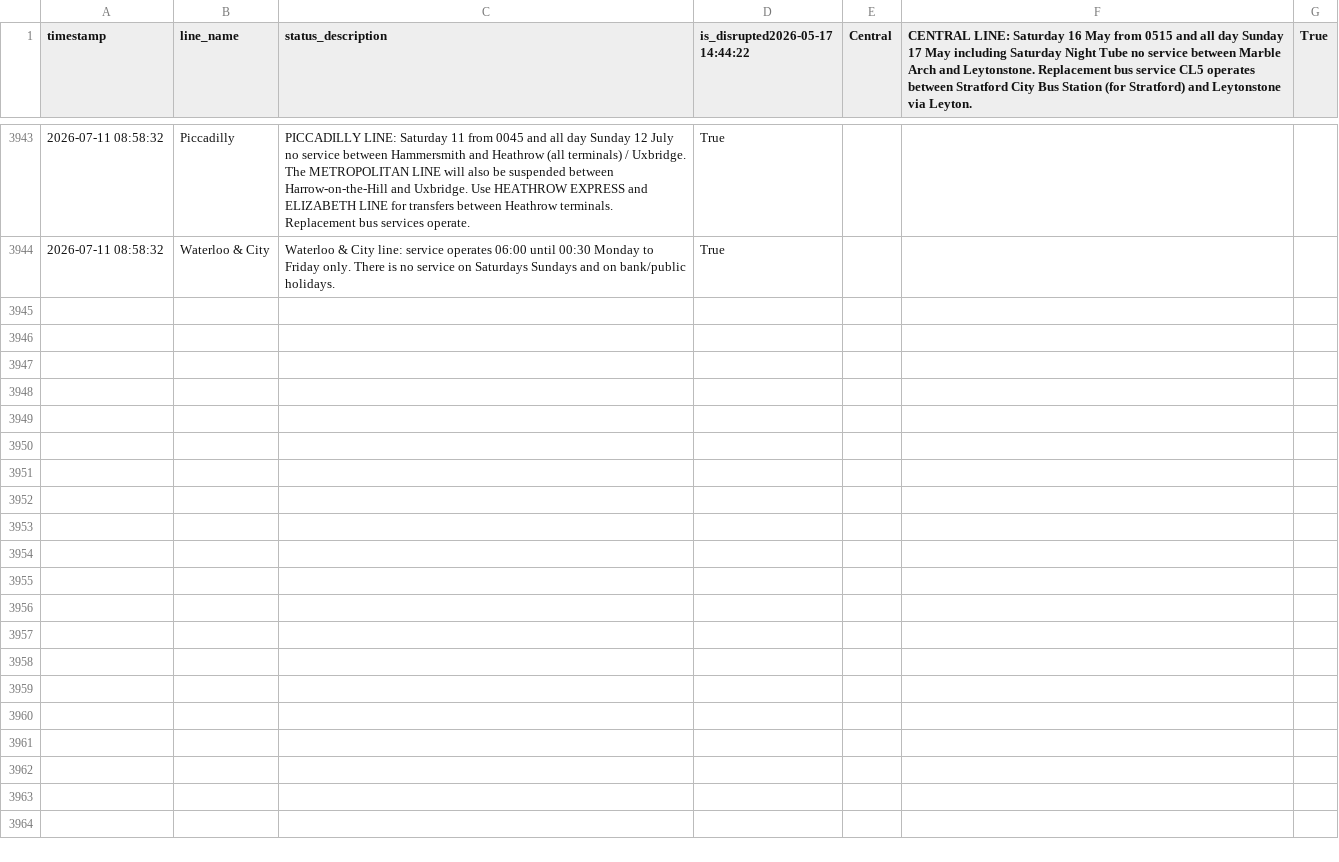
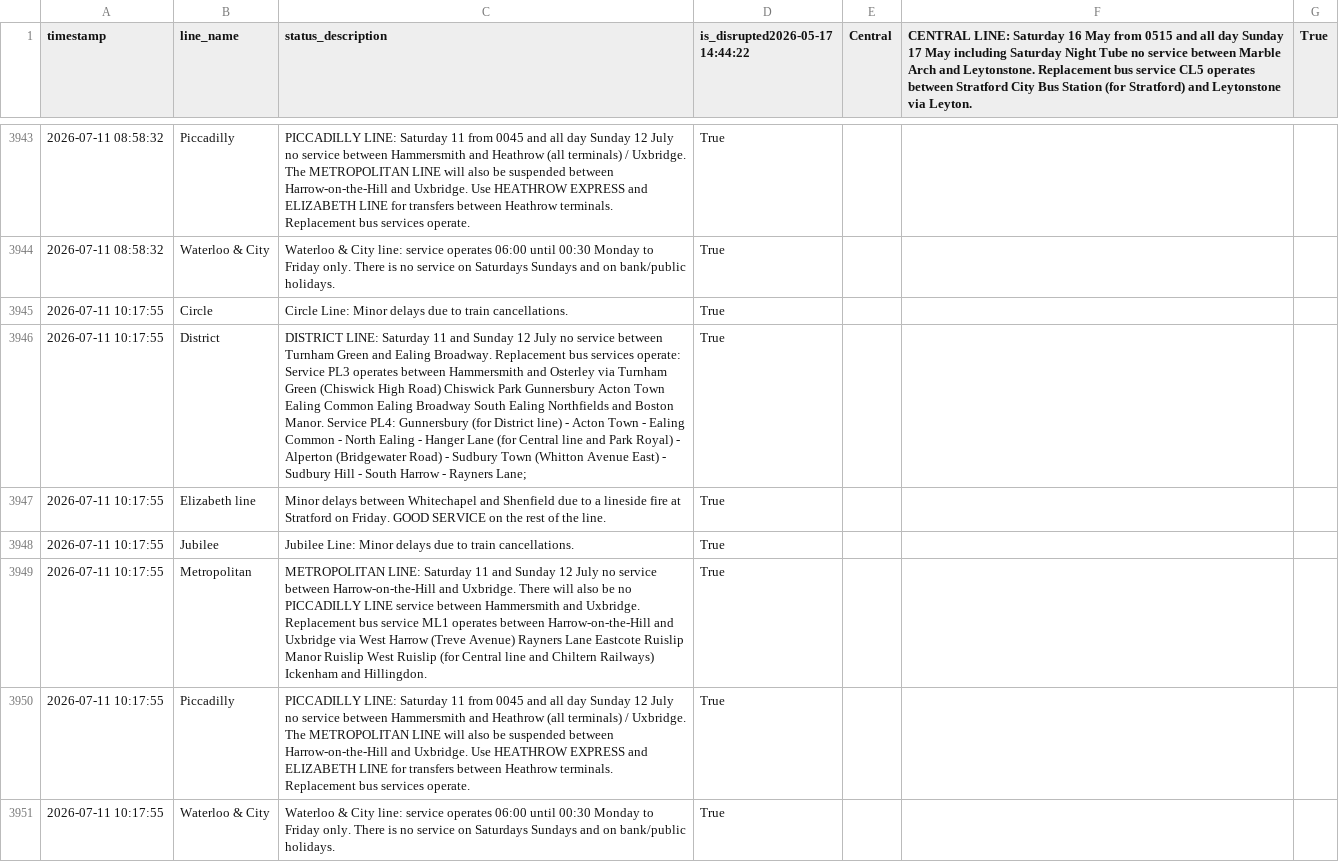
Before and after one commit to CharleyYeung/Data_Analysis, a CSV file: TfL-Realtime-Track/disruption_history.csv, drawn as a sheet; only a part is shown, gaps mark what is left out; the diff names each change by its address in the sheet, - before the commit and + after, or states it on an @@ line.

```diff
--- a/TfL-Realtime-Track/disruption_history.csv
+++ b/TfL-Realtime-Track/disruption_history.csv
+row 3945: 2026-07-11 10:17:55 | Circle | Circle Line: Minor delays due to train cancellations. | True
+row 3946: 2026-07-11 10:17:55 | District | DISTRICT LINE: Saturday 11 and Sunday 12 July no service between Turnham Green and Ealing Broadway. Replacement bus services operate: Service PL3 operates between Hammersmith and Osterley via Turnham Green (Chiswick High Road) Chiswick Park Gunnersbury Acton Town Ealing Common Ealing Broadway South Ealing Northfields and Boston Manor. Service PL4: Gunnersbury (for District line) - Acton Town - Ealing Common - North Ealing - Hanger Lane (for Central line and Park Royal) - Alperton (Bridgewater Road) - Sudbury Town (Whitton Avenue East) - Sudbury Hill - South Harrow - Rayners Lane; | True
+row 3947: 2026-07-11 10:17:55 | Elizabeth line | Minor delays between Whitechapel and Shenfield due to a lineside fire at Stratford on Friday. GOOD SERVICE on the rest of the line. | True
+row 3948: 2026-07-11 10:17:55 | Jubilee | Jubilee Line: Minor delays due to train cancellations. | True
+row 3949: 2026-07-11 10:17:55 | Metropolitan | METROPOLITAN LINE: Saturday 11 and Sunday 12 July no service between Harrow-on-the-Hill and Uxbridge. There will also be no PICCADILLY LINE service between Hammersmith and Uxbridge. Replacement bus service ML1 operates between Harrow-on-the-Hill and Uxbridge via West Harrow (Treve Avenue) Rayners Lane Eastcote Ruislip Manor Ruislip West Ruislip (for Central line and Chiltern Railways) Ickenham and Hillingdon. | True
+row 3950: 2026-07-11 10:17:55 | Piccadilly | PICCADILLY LINE: Saturday 11 from 0045 and all day Sunday 12 July no service between Hammersmith and Heathrow (all terminals) / Uxbridge. The METROPOLITAN LINE will also be suspended between Harrow-on-the-Hill and Uxbridge. Use HEATHROW EXPRESS and ELIZABETH LINE for transfers between Heathrow terminals. Replacement bus services operate. | True
+row 3951: 2026-07-11 10:17:55 | Waterloo & City | Waterloo & City line: service operates 06:00 until 00:30 Monday to Friday only. There is no service on Saturdays Sundays and on bank/public holidays. | True
```
Also changed, not shown: 1 other file.
